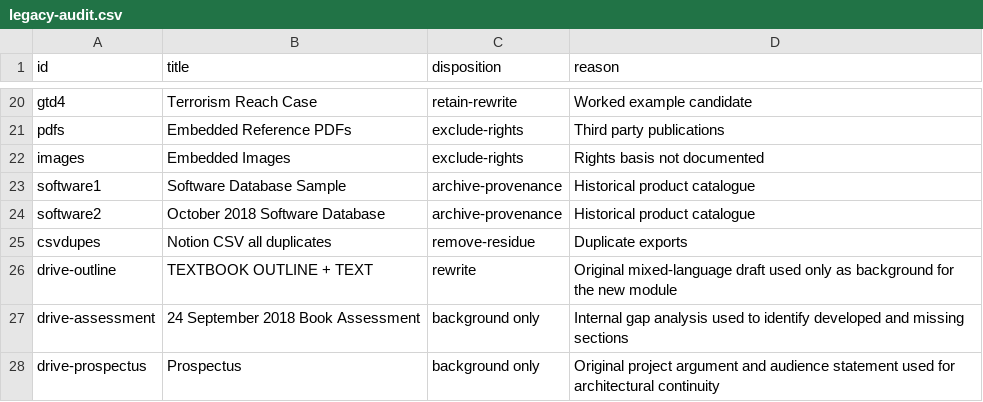
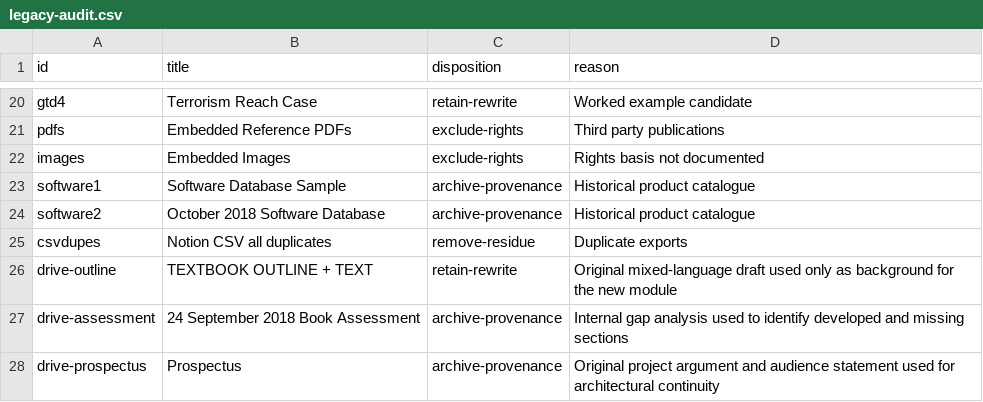
Before and after one commit to pedahzur/from-question-to-evidence, a CSV file: editorial/legacy-audit.csv, drawn as a sheet; only a part is shown, gaps mark what is left out.

```diff
--- a/editorial/legacy-audit.csv
+++ b/editorial/legacy-audit.csv
@@ -25,4 +25,4 @@ software2,October 2018 Software Database,archive-provenance,Historical product c
 csvdupes,Notion CSV all duplicates,remove-residue,Duplicate exports
-drive-outline,TEXTBOOK OUTLINE + TEXT,rewrite,Original mixed-language draft used only as background for the new module
-drive-assessment,24 September 2018 Book Assessment,background only,Internal gap analysis used to identify developed and missing sections
-drive-prospectus,Prospectus,background only,Original project argument and audience statement used for architectural continuity
+drive-outline,TEXTBOOK OUTLINE + TEXT,retain-rewrite,Original mixed-language draft used only as background for the new module
+drive-assessment,24 September 2018 Book Assessment,archive-provenance,Internal gap analysis used to identify developed and missing sections
+drive-prospectus,Prospectus,archive-provenance,Original project argument and audience statement used for architectural continuity
```
Also changed, not shown: 11 other files.
